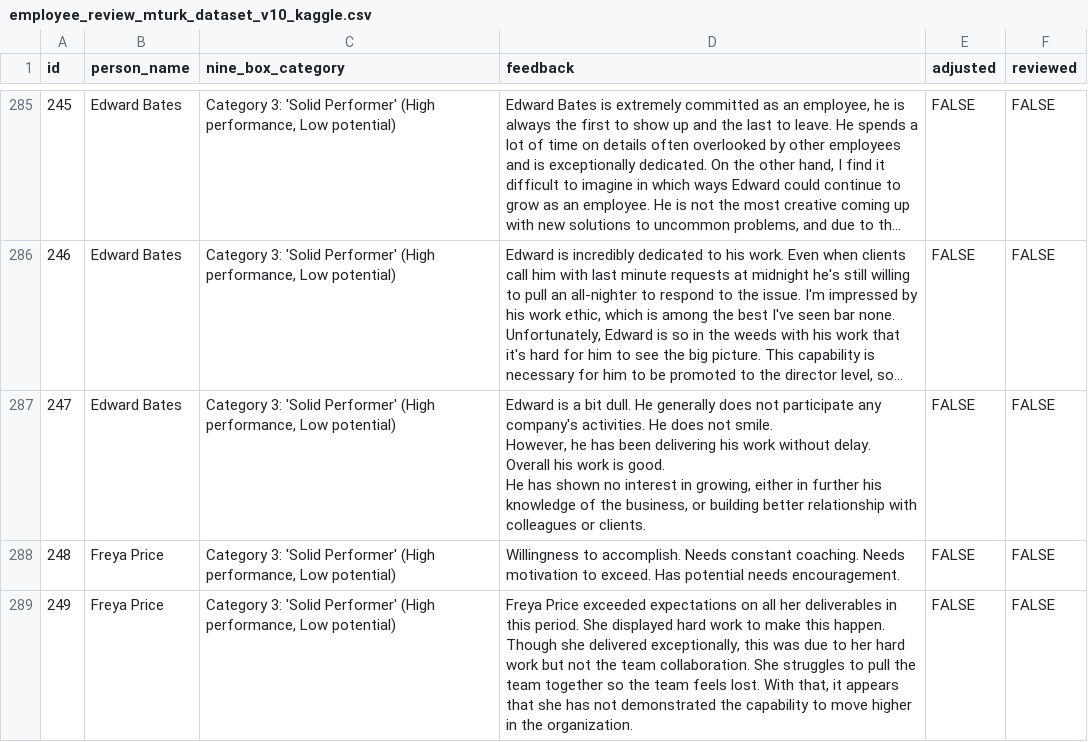
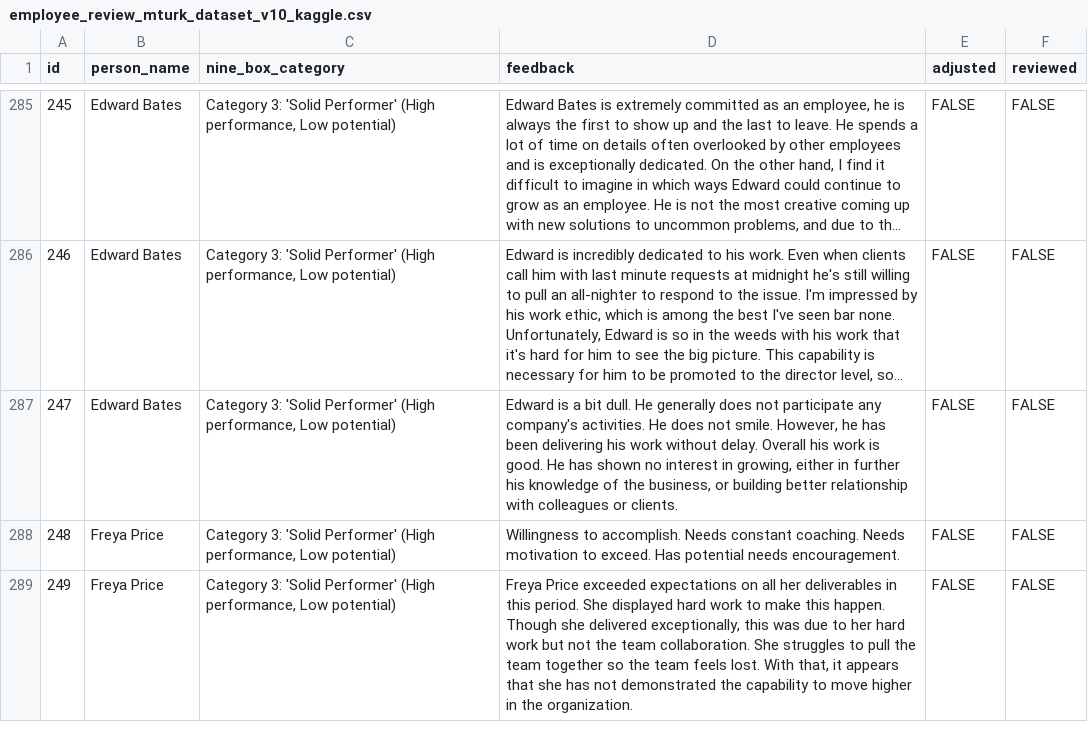
Before and after one commit to NamanJhawar-NMIMS/NLP-using-pyspark, a CSV file: employee_review_mturk_dataset_v10_kaggle.csv, drawn as a sheet; only a part is shown, gaps mark what is left out; long unchanged cells end in …; the diff covers the shown part only; the diff names each change by its address in the sheet, - before the commit and + after, or states it on an @@ line.

```diff
--- a/employee_review_mturk_dataset_v10_kaggle.csv
+++ b/employee_review_mturk_dataset_v10_kaggle.csv
-D287 (feedback): …or clients.
+D287 (feedback): …or clients.
```
Also changed, not shown: 26 edited cells elsewhere in this file.
